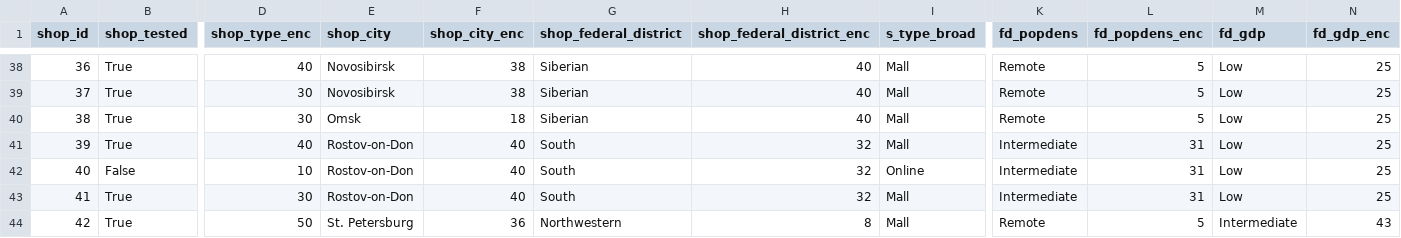
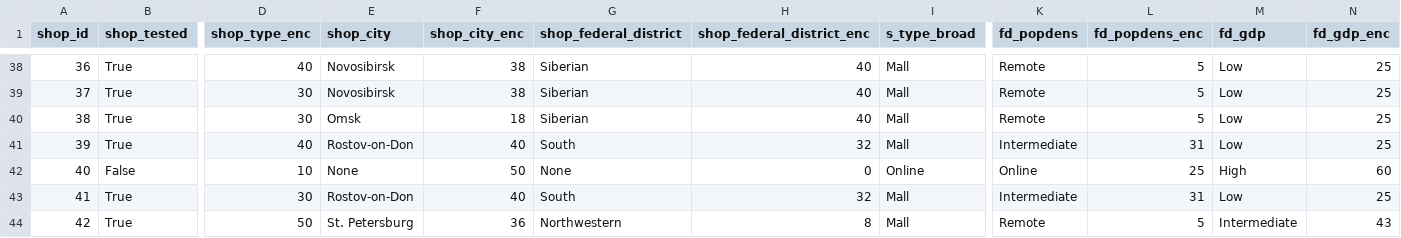
Before and after one commit to migai/Kag, a CSV file: data_output/shops_new.csv, drawn as a sheet; only a part is shown, gaps mark what is left out; the diff names each change by its address in the sheet, - before the commit and + after, or states it on an @@ line.

Commit message:
updated category encoding for shop 40 to be online

```diff
--- a/data_output/shops_new.csv
+++ b/data_output/shops_new.csv
-E42 (shop_city): Rostov-on-Don
+E42 (shop_city): None
-F42 (shop_city_enc): 40
+F42 (shop_city_enc): 50
-G42 (shop_federal_district): South
+G42 (shop_federal_district): None
-H42 (shop_federal_district_enc): 32
+H42 (shop_federal_district_enc): 0
-K42 (fd_popdens): Intermediate
+K42 (fd_popdens): Online
-L42 (fd_popdens_enc): 31
+L42 (fd_popdens_enc): 25
-M42 (fd_gdp): Low
+M42 (fd_gdp): High
-N42 (fd_gdp_enc): 25
+N42 (fd_gdp_enc): 60
```
